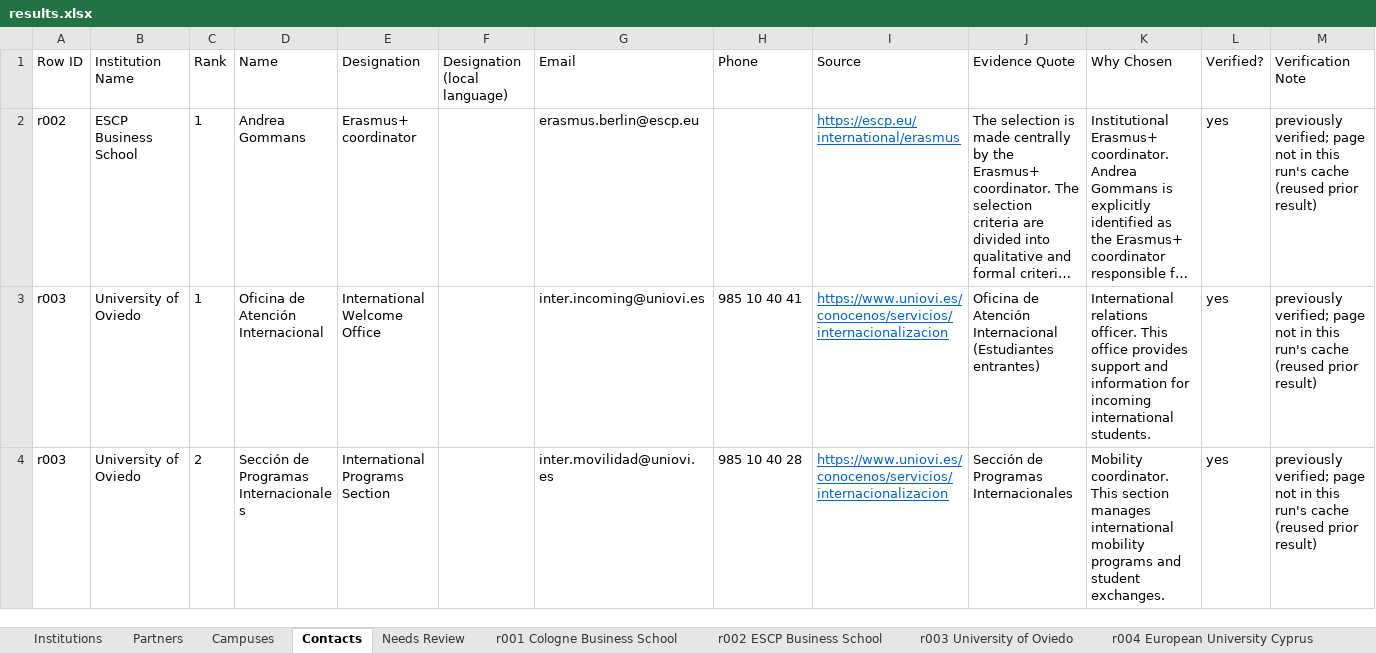
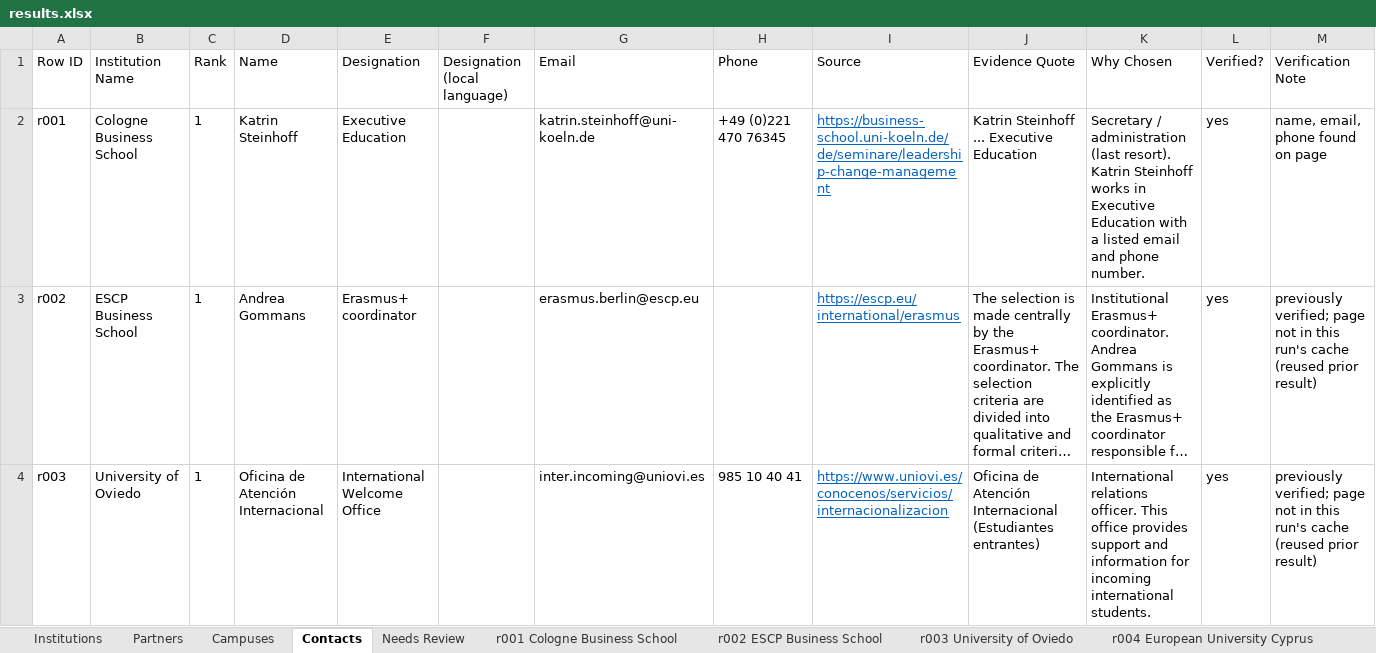
Before and after one commit to mhuzaifawebdev/paragon-automations, an Excel workbook: data_hei/batch-20260930-0015/results.xlsx, sheet Contacts, drawn as a sheet; only a part is shown; the shorter side is filled out with more unchanged rows; long unchanged cells end in …; values as stored, in another font and other column widths than the file's, no borders; the diff names each change by its address in the sheet, - before the commit and + after, or states it on an @@ line.

```diff
--- a/data_hei/batch-20260930-0015/results.xlsx (sheet Contacts)
+++ b/data_hei/batch-20260930-0015/results.xlsx (sheet Contacts)
+row 2: r001 | Cologne Business School | 1 | Katrin Steinhoff | Executive Education |  | katrin.steinhoff@uni-koeln.de | +49 (0)221 470 76345 | https://business-school.uni-koeln.de/de/seminare/leadership-change-management | Katrin Steinhoff ... Executive Education | Secretary / administration (last resort). Katrin Steinhoff works in Executive Education with a listed email and phone number. | yes | name, email, phone found on page
```
Also changed, not shown: sheet Institutions, sheet Partners, sheet Campuses, 4 other files.
